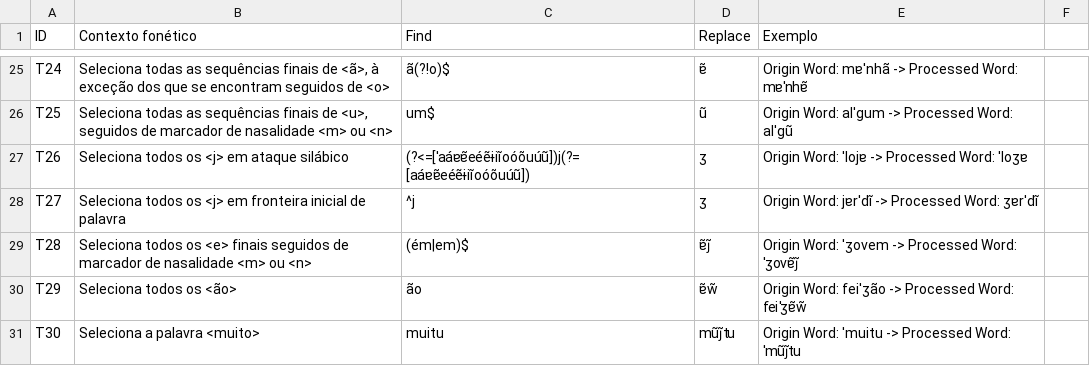
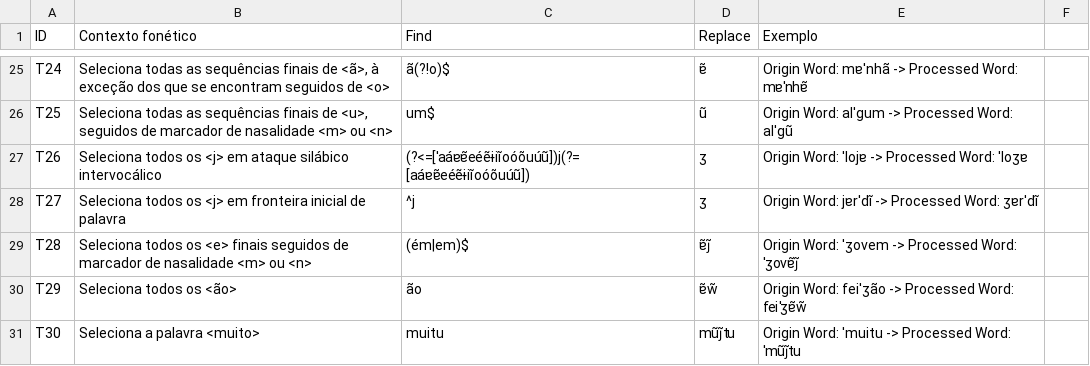
Before and after one commit to LeonorMartins/G2P-DLP, a CSV file: Regex/Fonetica.csv, drawn as a sheet; only a part is shown, gaps mark what is left out.

Commit message:
<j> intervocálico

```diff
--- a/Regex/Fonetica.csv
+++ b/Regex/Fonetica.csv
@@ -26,3 +26,3 @@ T24,"Seleciona todas as sequências finais de <ã>, à exceção dos que se enco
 T25,"Seleciona todas as sequências finais de <u>, seguidos de marcador de nasalidade <m> ou <n> ",um$,ũ,Origin Word: alˈgum -> Processed Word: alˈgũ
-T26,Seleciona todos os <j> em ataque silábico,(?<=[ˈaáɐɐ̃eéẽɨiĩoóõuúũ])j(?=[aáɐɐ̃eéẽɨiĩoóõuúũ]),ʒ,Origin Word: ˈlojɐ -> Processed Word: ˈloʒɐ
+T26,Seleciona todos os <j> em ataque silábico intervocálico,(?<=[ˈaáɐɐ̃eéẽɨiĩoóõuúũ])j(?=[aáɐɐ̃eéẽɨiĩoóõuúũ]),ʒ,Origin Word: ˈlojɐ -> Processed Word: ˈloʒɐ
 T27,Seleciona todos os <j> em fronteira inicial de palavra,^j,ʒ,Origin Word: jɐrˈdĩ -> Processed Word: ʒɐrˈdĩ
```
